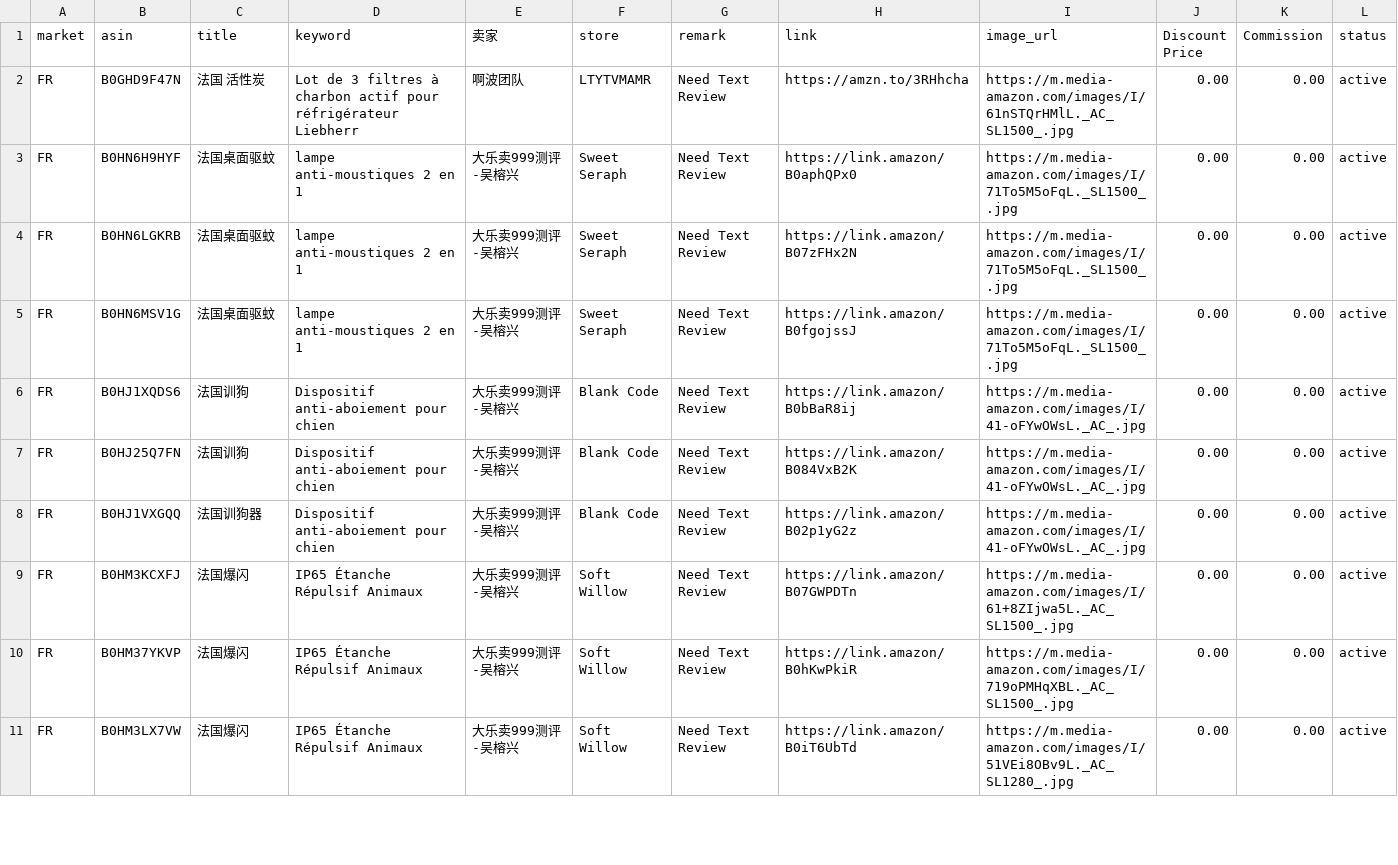
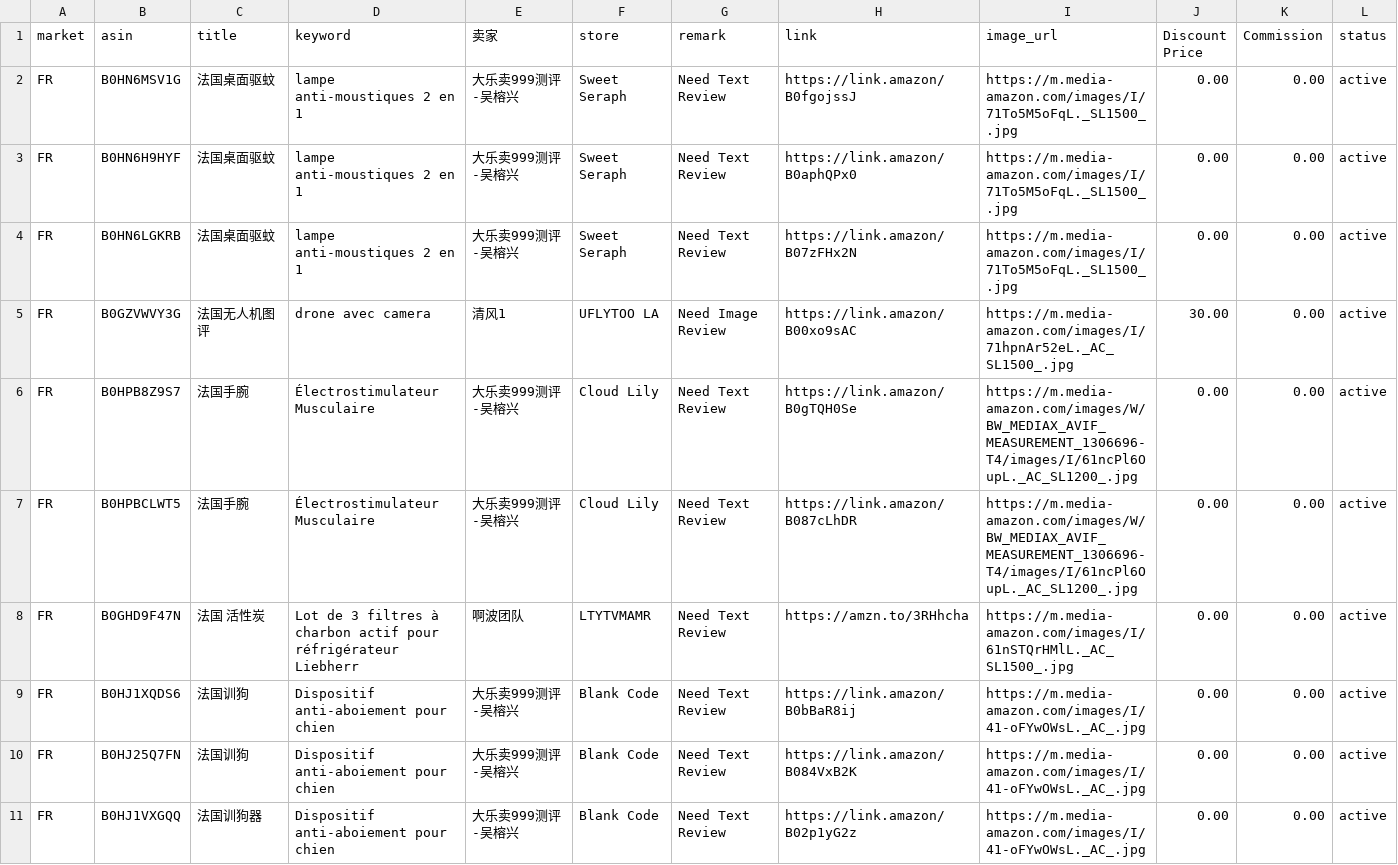
Before and after one commit to dalemy-1/us, a CSV file: fr.csv, drawn as a sheet; only a part is shown; the shorter side is filled out with more unchanged rows.

```diff
--- a/fr.csv
+++ b/fr.csv
@@ -1,6 +1,9 @@
 market,asin,title,keyword,卖家,store,remark,link,image_url,Discount Price,Commission,status
-FR,B0GHD9F47N,法国 活性炭 ,Lot de 3 filtres à charbon actif pour réfrigérateur Liebherr,啊波团队,LTYTVMAMR,Need Text Review,https://amzn.to/3RHhcha,https://m.media-amazon.com/images/I/61nSTQrHMlL._AC_SL1500_.jpg,0.00,0.00,active
+FR,B0HN6MSV1G,法国桌面驱蚊,lampe anti-moustiques 2 en 1,大乐卖999测评-吴榕兴,Sweet Seraph,Need Text Review,https://link.amazon/B0fgojssJ,https://m.media-amazon.com/images/I/71To5M5oFqL._SL1500_.jpg,0.00,0.00,active
 FR,B0HN6H9HYF,法国桌面驱蚊,lampe anti-moustiques 2 en 1,大乐卖999测评-吴榕兴,Sweet Seraph,Need Text Review,https://link.amazon/B0aphQPx0,https://m.media-amazon.com/images/I/71To5M5oFqL._SL1500_.jpg,0.00,0.00,active
 FR,B0HN6LGKRB,法国桌面驱蚊,lampe anti-moustiques 2 en 1,大乐卖999测评-吴榕兴,Sweet Seraph,Need Text Review,https://link.amazon/B07zFHx2N,https://m.media-amazon.com/images/I/71To5M5oFqL._SL1500_.jpg,0.00,0.00,active
-FR,B0HN6MSV1G,法国桌面驱蚊,lampe anti-moustiques 2 en 1,大乐卖999测评-吴榕兴,Sweet Seraph,Need Text Review,https://link.amazon/B0fgojssJ,https://m.media-amazon.com/images/I/71To5M5oFqL._SL1500_.jpg,0.00,0.00,active
+FR,B0GZVWVY3G,法国无人机图评,drone avec camera,清风1,UFLYTOO LA,Need Image Review,https://link.amazon/B00xo9sAC,https://m.media-amazon.com/images/I/71hpnAr52eL._AC_SL1500_.jpg,30.00,0.00,active
+FR,B0HPB8Z9S7,法国手腕,Électrostimulateur Musculaire,大乐卖999测评-吴榕兴, Cloud Lily,Need Text Review,https://link.amazon/B0gTQH0Se,https://m.media-amazon.com/images/W/BW_MEDIAX_AVIF_MEASUREMENT_1306696-T4/images/I/61ncPl6OupL._AC_SL1200_.jpg,0.00,0.00,active
+FR,B0HPBCLWT5,法国手腕,Électrostimulateur Musculaire,大乐卖999测评-吴榕兴,Cloud Lily,Need Text Review,https://link.amazon/B087cLhDR,https://m.media-amazon.com/images/W/BW_MEDIAX_AVIF_MEASUREMENT_1306696-T4/images/I/61ncPl6OupL._AC_SL1200_.jpg,0.00,0.00,active
+FR,B0GHD9F47N,法国 活性炭 ,Lot de 3 filtres à charbon actif pour réfrigérateur Liebherr,啊波团队,LTYTVMAMR,Need Text Review,https://amzn.to/3RHhcha,https://m.media-amazon.com/images/I/61nSTQrHMlL._AC_SL1500_.jpg,0.00,0.00,active
 FR,B0HJ1XQDS6,法国训狗,Dispositif anti-aboiement pour chien,大乐卖999测评-吴榕兴,Blank Code,Need Text Review,https://link.amazon/B0bBaR8ij,https://m.media-amazon.com/images/I/41-oFYwOWsL._AC_.jpg,0.00,0.00,active
```
Also changed, not shown: ca.csv, de.csv, 4 other files.
